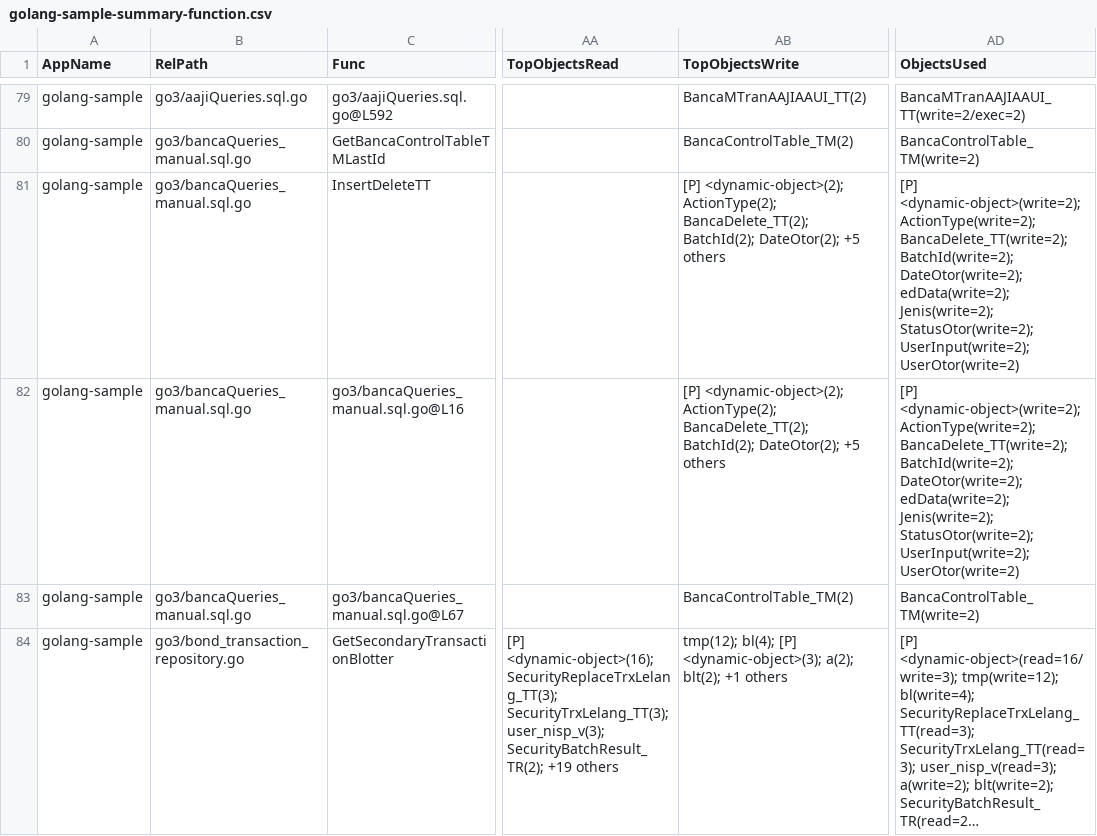
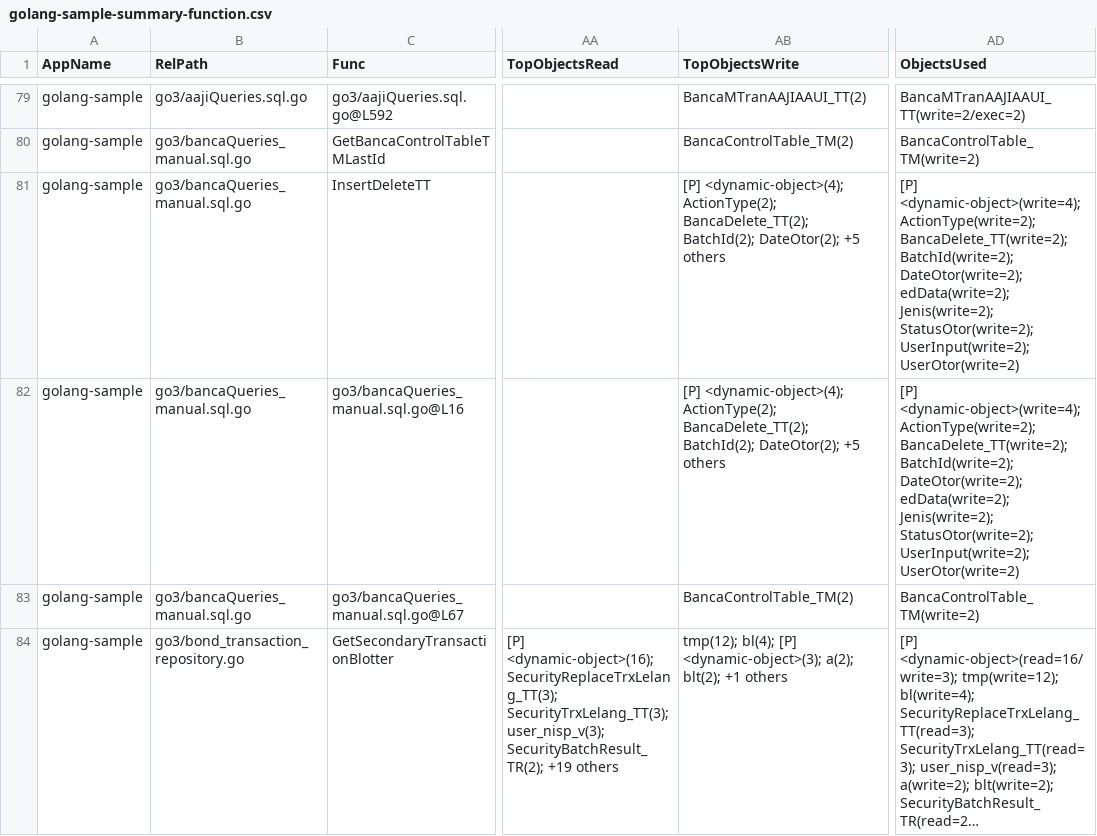
Before and after one commit to alkahfi6/code_sql_scan, a CSV file: out_regress/golang-sample-summary-function.csv, drawn as a sheet; only a part is shown, gaps mark what is left out; long unchanged cells end in …; the diff names each change by its address in the sheet, - before the commit and + after, or states it on an @@ line.

```diff
--- a/out_regress/golang-sample-summary-function.csv
+++ b/out_regress/golang-sample-summary-function.csv
-AB81:AB82 (TopObjectsWrite): [P] <dynamic-object>(2); ActionType(2); BancaDelete_TT(2);…
+AB81:AB82 (TopObjectsWrite): [P] <dynamic-object>(4); ActionType(2); BancaDelete_TT(2);…
-AD81:AD82 (ObjectsUsed): [P] <dynamic-object>(write=2); ActionType(write=2); BancaDelete_TT(write=2);…
+AD81:AD82 (ObjectsUsed): [P] <dynamic-object>(write=4); ActionType(write=2); BancaDelete_TT(write=2);…
```
Also changed, not shown: out_regress/dotnet-sample-summary-form.csv, out_regress/dotnet-sample-summary-object.csv, 11 other files.
